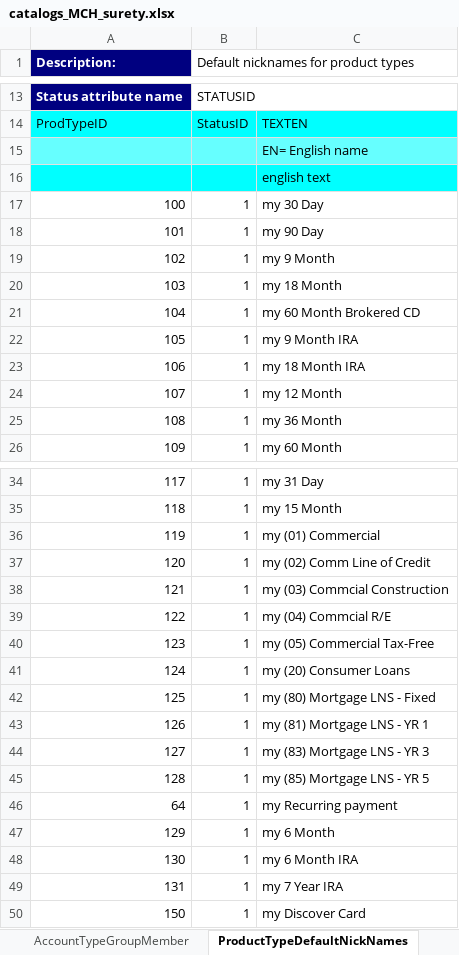
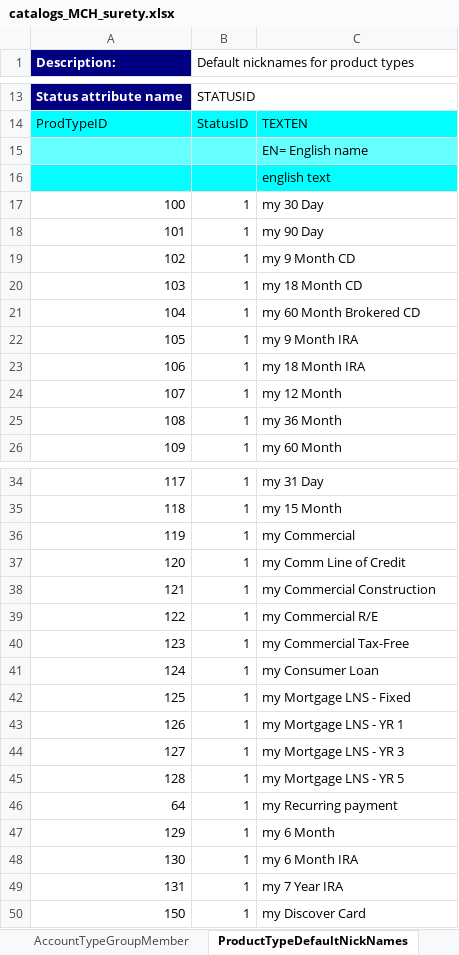
Before and after one commit to nymbusinc/nymbusolbapp, an Excel workbook: banks/surety/catalogs/catalogs_MCH_surety.xlsx, sheet ProductTypeDefaultNickNames, drawn as a sheet; only a part is shown, gaps mark what is left out; values as stored, in another font and other column widths than the file's, no borders; the diff names each change by its address in the sheet, - before the commit and + after, or states it on an @@ line.

```diff
--- a/banks/surety/catalogs/catalogs_MCH_surety.xlsx (sheet ProductTypeDefaultNickNames)
+++ b/banks/surety/catalogs/catalogs_MCH_surety.xlsx (sheet ProductTypeDefaultNickNames)
-C19: my 9 Month
+C19: my 9 Month CD
-C20: my 18 Month
+C20: my 18 Month CD
-C36: my (01) Commercial
+C36: my Commercial
-C37: my (02) Comm Line of Credit
+C37: my Comm Line of Credit
-C38: my (03) Commcial Construction
+C38: my Commercial Construction
-C39: my (04) Commcial R/E
+C39: my Commercial R/E
-C40: my (05) Commercial Tax-Free
+C40: my Commercial Tax-Free
-C41: my (20) Consumer Loans
+C41: my Consumer Loan
-C42: my (80) Mortgage LNS - Fixed
+C42: my Mortgage LNS - Fixed
-C43: my (81) Mortgage LNS - YR 1
+C43: my Mortgage LNS - YR 1
-C44: my (83) Mortgage LNS - YR 3
+C44: my Mortgage LNS - YR 3
-C45: my (85) Mortgage LNS - YR 5
+C45: my Mortgage LNS - YR 5
```
Also changed, not shown: sheet AccountTypes, sheet CBSAccountTypeMapping, sheet AccountTypeDefaultNickNames, sheet AccountTypeGroupMember, sheet GlobalSystemParameter, banks/facile/catalog/PNB_Bank_Catalog.xlsx, banks/inspire/catalog/catalogs_MCH_inspire_master.xlsx, 4 other files.
